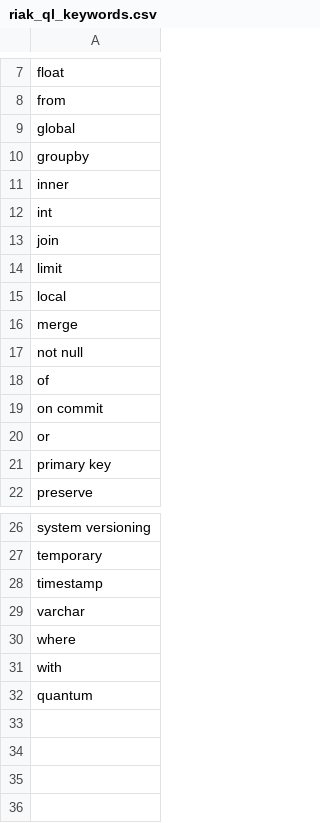
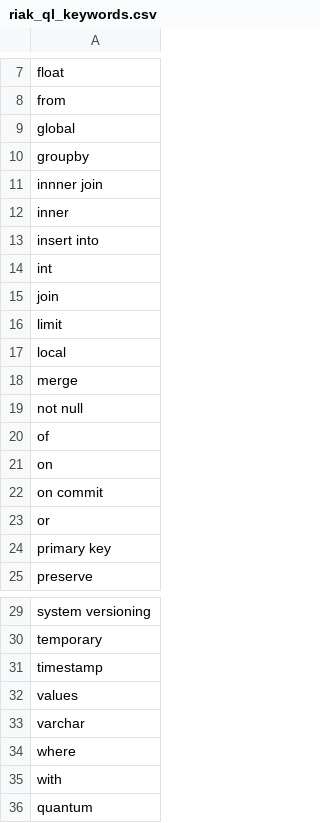
Before and after one commit to basho/riak_ql, a CSV file: src/riak_ql_keywords.csv, drawn as a sheet; only a part is shown, gaps mark what is left out; the diff names each change by its address in the sheet, - before the commit and + after, or states it on an @@ line.

Commit message:
add insert into and inner joins

```diff
--- a/src/riak_ql_keywords.csv
+++ b/src/riak_ql_keywords.csv
+row 11: innner join
+row 13: insert into
+row 21: on
+row 32: values
```
Also changed, not shown: 4 other files.
